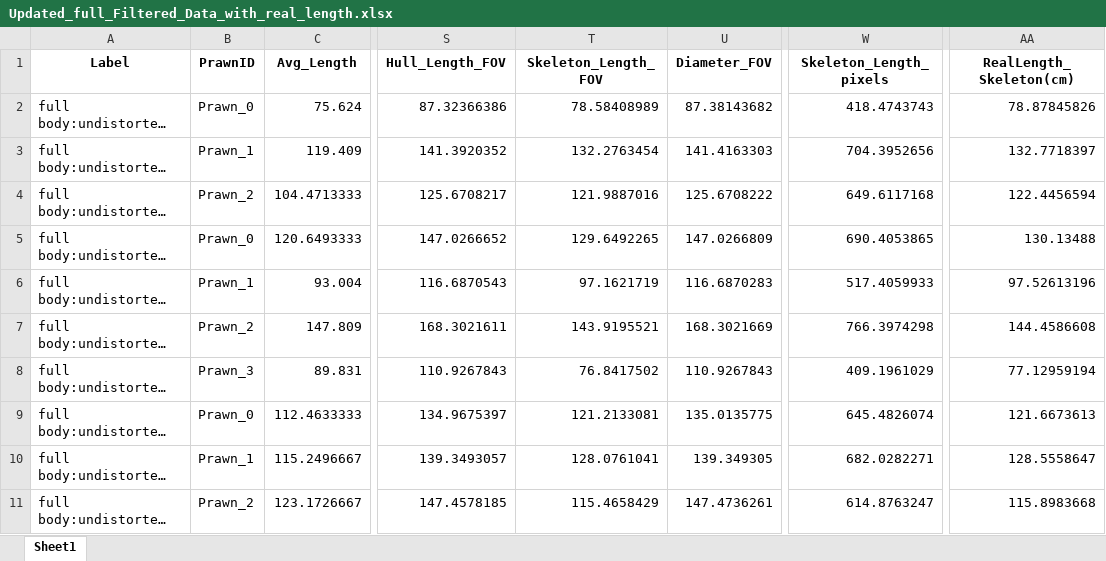
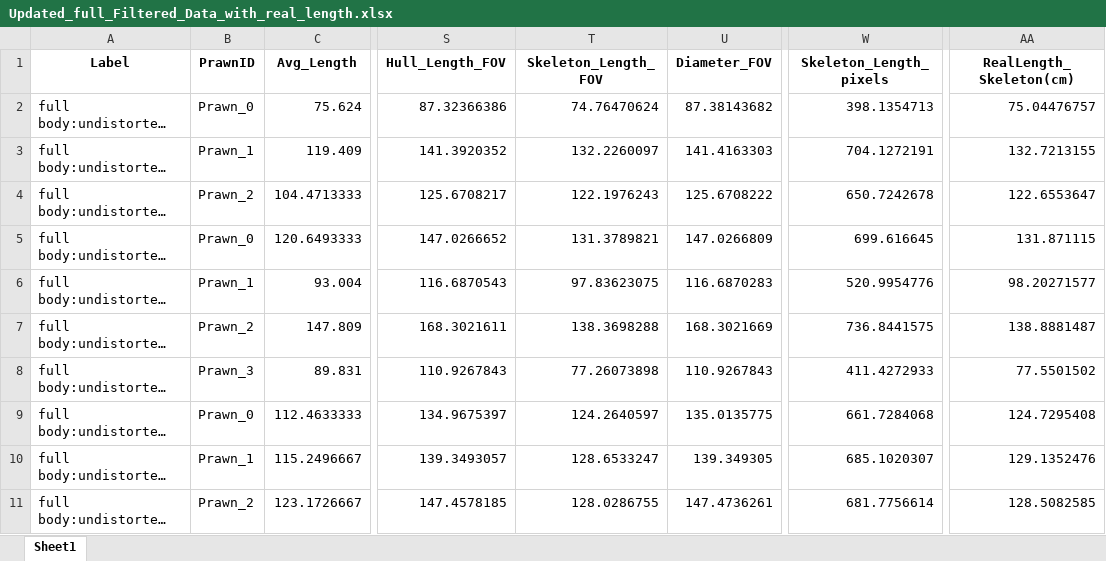
Before and after one commit to gbo999/Computer-Vision-for-Aquaculture-Monitoring-Robot, an Excel workbook: fifty_one/measurements/Updated_full_Filtered_Data_with_real_length.xlsx, sheet Sheet1, drawn as a sheet; only a part is shown, gaps mark what is left out; long unchanged cells end in …; values as stored, in another font and other column widths than the file's, no borders; the diff covers the shown part only; the diff names each change by its address in the sheet, - before the commit and + after, or states it on an @@ line.

```diff
--- a/fifty_one/measurements/Updated_full_Filtered_Data_with_real_length.xlsx (sheet Sheet1)
+++ b/fifty_one/measurements/Updated_full_Filtered_Data_with_real_length.xlsx (sheet Sheet1)
-T2 (Skeleton_Length_FOV): 78.58408989
+T2 (Skeleton_Length_FOV): 74.76470624
-W2 (Skeleton_Length_pixels): 418.4743743
+W2 (Skeleton_Length_pixels): 398.1354713
-AA2 (RealLength_Skeleton(cm)): 78.87845826
+AA2 (RealLength_Skeleton(cm)): 75.04476757
-T3 (Skeleton_Length_FOV): 132.2763454
+T3 (Skeleton_Length_FOV): 132.2260097
-W3 (Skeleton_Length_pixels): 704.3952656
+W3 (Skeleton_Length_pixels): 704.1272191
-AA3 (RealLength_Skeleton(cm)): 132.7718397
+AA3 (RealLength_Skeleton(cm)): 132.7213155
-T4 (Skeleton_Length_FOV): 121.9887016
+T4 (Skeleton_Length_FOV): 122.1976243
-W4 (Skeleton_Length_pixels): 649.6117168
+W4 (Skeleton_Length_pixels): 650.7242678
-AA4 (RealLength_Skeleton(cm)): 122.4456594
+AA4 (RealLength_Skeleton(cm)): 122.6553647
-T5 (Skeleton_Length_FOV): 129.6492265
+T5 (Skeleton_Length_FOV): 131.3789821
-W5 (Skeleton_Length_pixels): 690.4053865
+W5 (Skeleton_Length_pixels): 699.616645
-AA5 (RealLength_Skeleton(cm)): 130.13488
+AA5 (RealLength_Skeleton(cm)): 131.871115
-T6 (Skeleton_Length_FOV): 97.1621719
+T6 (Skeleton_Length_FOV): 97.83623075
-W6 (Skeleton_Length_pixels): 517.4059933
+W6 (Skeleton_Length_pixels): 520.9954776
-AA6 (RealLength_Skeleton(cm)): 97.52613196
+AA6 (RealLength_Skeleton(cm)): 98.20271577
-T7 (Skeleton_Length_FOV): 143.9195521
+T7 (Skeleton_Length_FOV): 138.3698288
-W7 (Skeleton_Length_pixels): 766.3974298
+W7 (Skeleton_Length_pixels): 736.8441575
-AA7 (RealLength_Skeleton(cm)): 144.4586608
+AA7 (RealLength_Skeleton(cm)): 138.8881487
-T8 (Skeleton_Length_FOV): 76.8417502
+T8 (Skeleton_Length_FOV): 77.26073898
-W8 (Skeleton_Length_pixels): 409.1961029
+W8 (Skeleton_Length_pixels): 411.4272933
-AA8 (RealLength_Skeleton(cm)): 77.12959194
+AA8 (RealLength_Skeleton(cm)): 77.5501502
-T9 (Skeleton_Length_FOV): 121.2133081
+T9 (Skeleton_Length_FOV): 124.2640597
-W9 (Skeleton_Length_pixels): 645.4826074
+W9 (Skeleton_Length_pixels): 661.7284068
-AA9 (RealLength_Skeleton(cm)): 121.6673613
+AA9 (RealLength_Skeleton(cm)): 124.7295408
-T10 (Skeleton_Length_FOV): 128.0761041
+T10 (Skeleton_Length_FOV): 128.6533247
-W10 (Skeleton_Length_pixels): 682.0282271
+W10 (Skeleton_Length_pixels): 685.1020307
-AA10 (RealLength_Skeleton(cm)): 128.5558647
+AA10 (RealLength_Skeleton(cm)): 129.1352476
-T11 (Skeleton_Length_FOV): 115.4658429
+T11 (Skeleton_Length_FOV): 128.0286755
-W11 (Skeleton_Length_pixels): 614.8763247
+W11 (Skeleton_Length_pixels): 681.7756614
-AA11 (RealLength_Skeleton(cm)): 115.8983668
+AA11 (RealLength_Skeleton(cm)): 128.5082585
```
Also changed, not shown: 336 edited cells elsewhere in this sheet, 3 other files.
